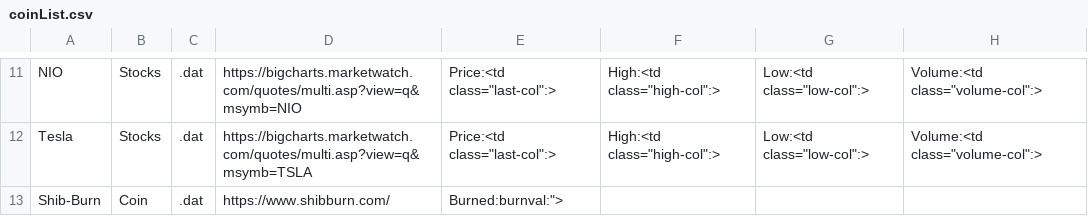
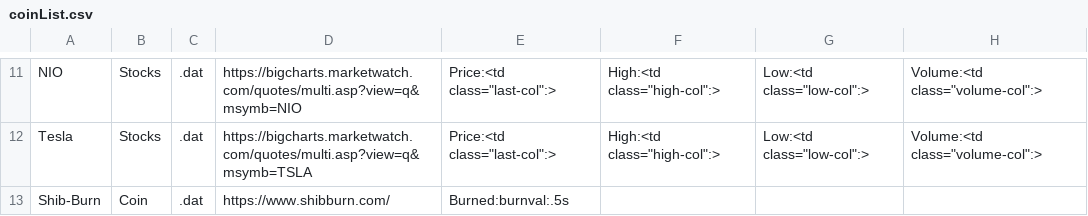
Before and after one commit to darkcrash21/ML, a CSV file: stockRetriever/coinList.csv, drawn as a sheet; only a part is shown, gaps mark what is left out.

```diff
--- a/stockRetriever/coinList.csv
+++ b/stockRetriever/coinList.csv
@@ -12,2 +12,2 @@ NIO,Stocks,.dat,https://bigcharts.marketwatch.com/quotes/multi.asp?view=q&msymb=
 Tesla,Stocks,.dat,https://bigcharts.marketwatch.com/quotes/multi.asp?view=q&msymb=TSLA,Price:<td class="last-col":>,High:<td class="high-col":>,Low:<td class="low-col":>,Volume:<td class="volume-col":>
-Shib-Burn,Coin,.dat,https://www.shibburn.com/,Burned:burnval:">
+Shib-Burn,Coin,.dat,https://www.shibburn.com/,Burned:burnval:.5s
```
Also changed, not shown: 12 other files.
